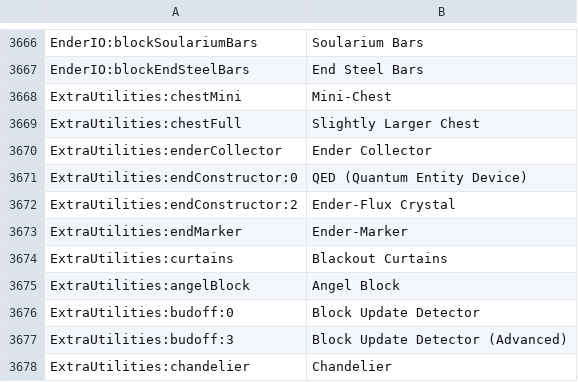
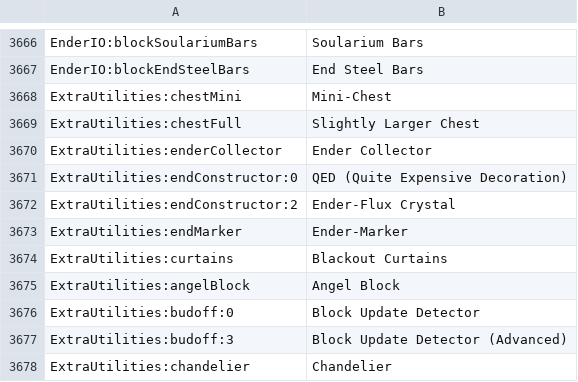
Before and after one commit to Feather-Inc/Age-of-Tech, a CSV file: .minecraft/config/AppliedEnergistics2/recipes/items.csv, drawn as a sheet; only a part is shown, gaps mark what is left out.

```diff
--- a/.minecraft/config/AppliedEnergistics2/recipes/items.csv
+++ b/.minecraft/config/AppliedEnergistics2/recipes/items.csv
@@ -3670,3 +3670,3 @@ ExtraUtilities:chestFull, Slightly Larger Chest
 ExtraUtilities:enderCollector, Ender Collector
-ExtraUtilities:endConstructor:0, QED (Quantum Entity Device)
+ExtraUtilities:endConstructor:0, QED (Quite Expensive Decoration)
 ExtraUtilities:endConstructor:2, Ender-Flux Crystal
```
Also changed, not shown: 7 other files.
